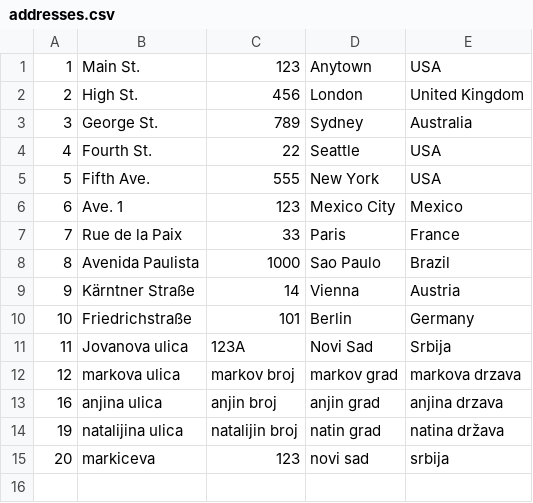
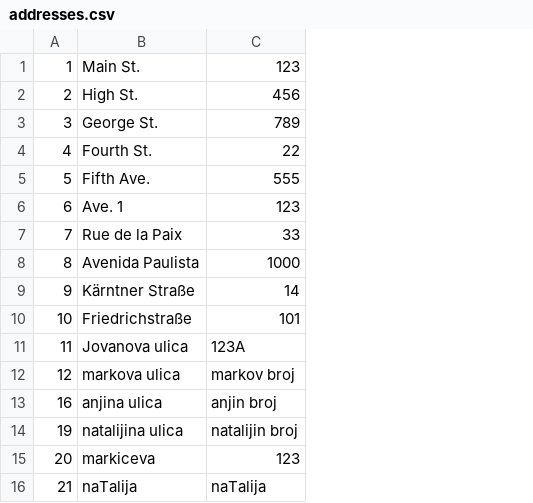
Before and after one commit to JovanDozic/sims-2023-group-4-team-A, a CSV file: sims-2023-group-4-team-A/SIMSProject/Resources/Data/addresses.csv, drawn as a sheet; removed rows and columns are numbered as before the commit, all else as after; the diff names each change by its address in the sheet, - before the commit and + after, or states it on an @@ line.

Commit message:
[Location class update] Instead of using Address.cs and TourLocation.cs, from now on using only Location.cs. Code is now adapted to this change. * App.xaml now opens ONLY InitialWindow.xaml instead of different window for every team member.

```diff
--- a/sims-2023-group-4-team-A/SIMSProject/Resources/Data/addresses.csv
+++ b/sims-2023-group-4-team-A/SIMSProject/Resources/Data/addresses.csv
-column D, rows 1-15: Anytown | London | Sydney | Seattle | New York | Mexico City | Paris | Sao Paulo | Vienna | Berlin | Novi Sad | markov grad | anjin grad | natin grad | novi sad
-column E, rows 1-15: USA | United Kingdom | Australia | USA | USA | Mexico | France | Brazil | Austria | Germany | Srbija | markova drzava | anjina drzava | natina država | srbija
+row 16: 21 | naTalija | naTalija
```
Also changed, not shown: sims-2023-group-4-team-A/SIMSProject/Resources/Data/accommodations.csv, 15 other files.
